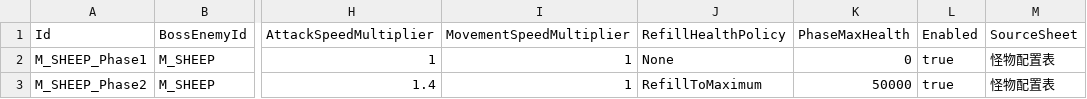
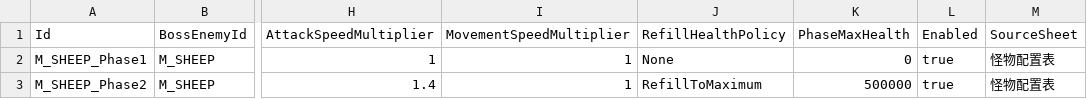
Before and after one commit to lyouduan/ReEcho, a CSV file: Content/Data/boss_phases.csv, drawn as a sheet; only a part is shown, gaps mark what is left out; the diff names each change by its address in the sheet, - before the commit and + after, or states it on an @@ line.

Commit message:
[EGAO PARTY] Raise sheep boss ceilings and decouple the bonus-card seed
Boss: phase 1 set to 1000000 (enemies.csv, M_SHEEP.MaxHealth) and phase 2 to
500000 (boss_phases.csv). Phase 3 remains derived at runtime as
(phase1 + phase2) * PreviousPhasesHealthMultiplier and now resolves to
2000000; the 4/3 multiplier is deliberately left untouched so any future
change to phase 1 or phase 2 keeps flowing through on its own. Stale "2000"
wording in both note columns refreshed to match the new ceilings.

The bonus 样样都通 draw now uses a seed built only from the run seed and the
granted card id, so it neither advances Runtime.RandomSequence nor keys off
the owned-card count. Both previously perturbed the shared stream and made
downstream offer/refresh rolls drift between identical playthroughs.

```diff
--- a/Content/Data/boss_phases.csv
+++ b/Content/Data/boss_phases.csv
-K3 (PhaseMaxHealth): 50000
+K3 (PhaseMaxHealth): 500000
```
Also changed, not shown: Content/Data/enemies.csv, 3 other files.
